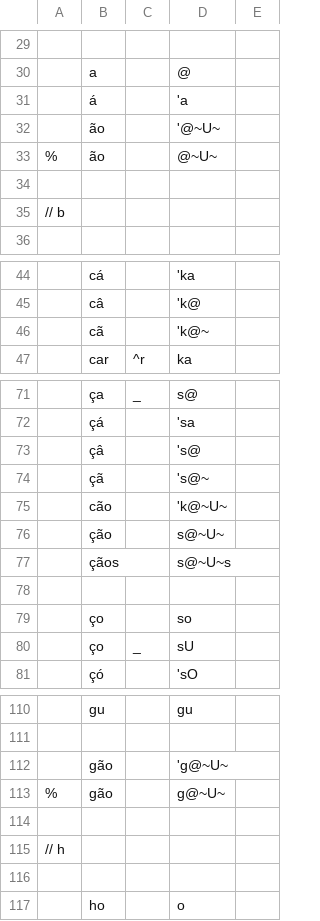
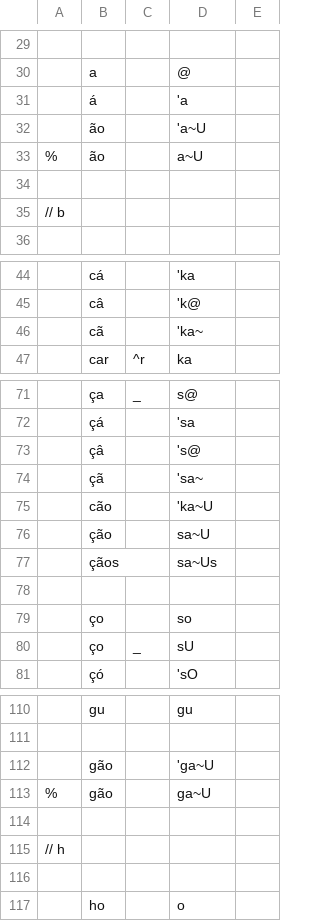
Before and after one commit to fabiolimace/espeak-playground, a TSV file: transcriber/transcribe-rules.tsv, drawn as a sheet; only a part is shown, gaps mark what is left out; the diff names each change by its address in the sheet, - before the commit and + after, or states it on an @@ line.

Commit message:
Update transcribe.awk

```diff
--- a/transcriber/transcribe-rules.tsv
+++ b/transcriber/transcribe-rules.tsv
-D32: '@~U~
+D32: 'a~U
-D33: @~U~
+D33: a~U
-D46: 'k@~
+D46: 'ka~
-D74: 's@~
+D74: 'sa~
-D75: 'k@~U~
+D75: 'ka~U
-D76: s@~U~
+D76: sa~U
-D77: s@~U~s
+D77: sa~Us
-D112: 'g@~U~
+D112: 'ga~U
-D113: g@~U~
+D113: ga~U
```
Also changed, not shown: 1 other file.
